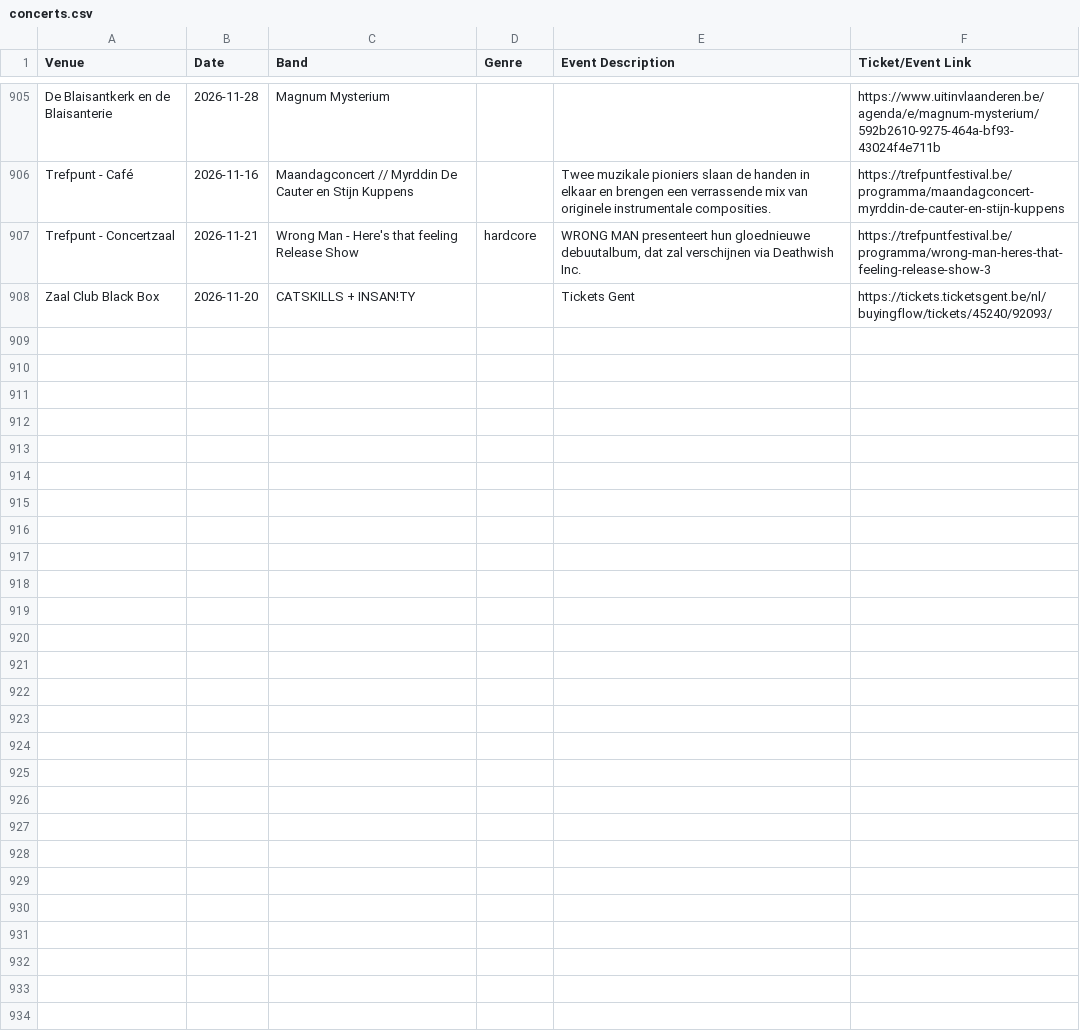
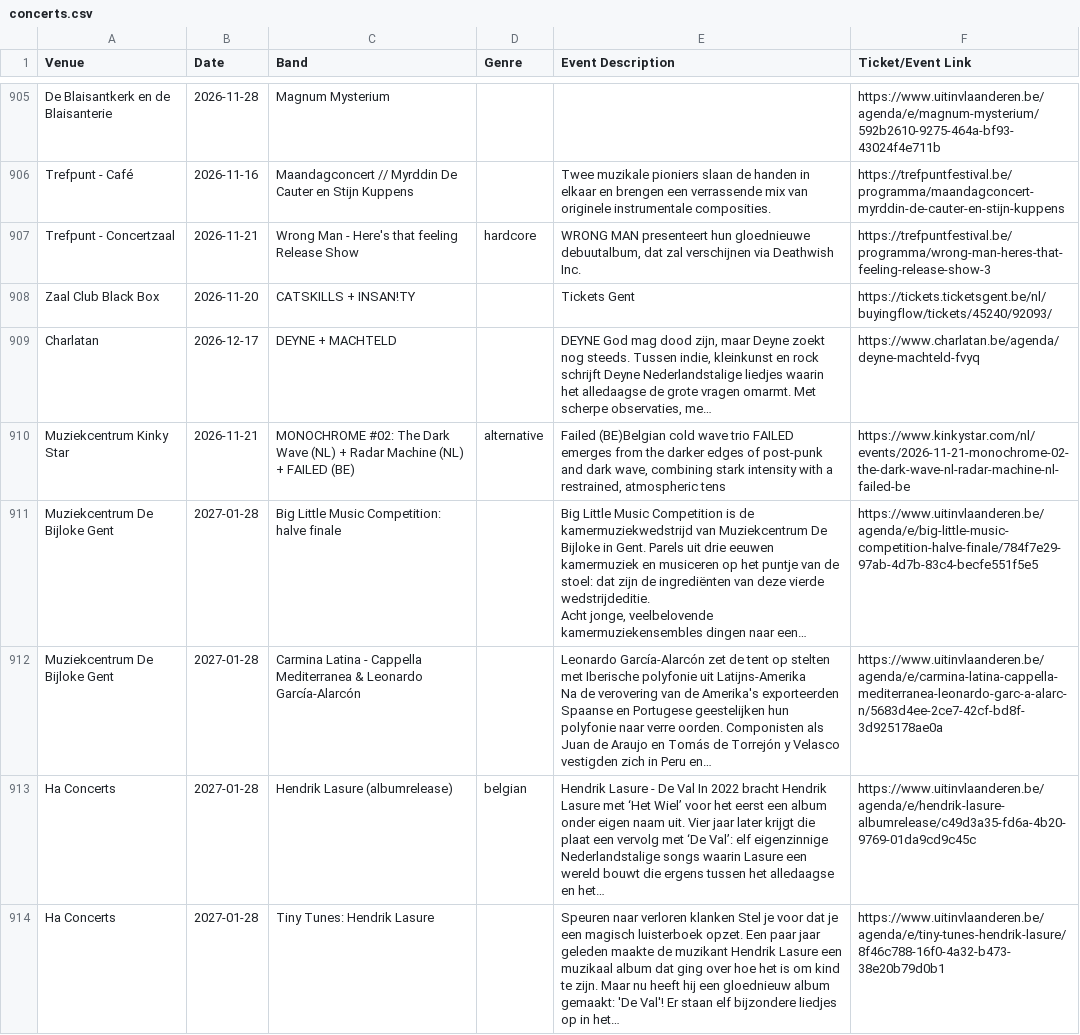
Before and after one commit to gillesgerlo/gent-concerts-playlist, a CSV file: data/gent/concerts.csv, drawn as a sheet; only a part is shown, gaps mark what is left out; ↵ is a line break in a cell; the diff names each change by its address in the sheet, - before the commit and + after, or states it on an @@ line.

```diff
--- a/data/gent/concerts.csv
+++ b/data/gent/concerts.csv
+row 909: Charlatan | 2026-12-17 | DEYNE + MACHTELD |  | DEYNE God mag dood zijn, maar Deyne zoekt nog steeds. Tussen indie, kleinkunst en rock schrijft Deyne Nederlandstalige liedjes waarin het alledaagse de grote vragen omarmt. Met scherpe observaties, me… | https://www.charlatan.be/agenda/deyne-machteld-fvyq
+row 910: Muziekcentrum Kinky Star | 2026-11-21 | MONOCHROME #02: The Dark Wave (NL) + Radar Machine (NL) + FAILED (BE) | alternative | Failed (BE)Belgian cold wave trio FAILED emerges from the darker edges of post-punk and dark wave, combining stark intensity with a restrained, atmospheric tens | https://www.kinkystar.com/nl/events/2026-11-21-monochrome-02-the-dark-wave-nl-radar-machine-nl-failed-be
+row 911: Muziekcentrum De Bijloke Gent | 2027-01-28 | Big Little Music Competition: halve finale |  | Big Little Music Competition is de kamermuziekwedstrijd van Muziekcentrum De Bijloke in Gent. Parels uit drie eeuwen kamermuziek en musiceren op het puntje van de stoel: dat zijn de ingrediënten van deze vierde wedstrijdeditie. ↵ Acht jonge, veelbelovende kamermuziekensembles dingen naar een… | https://www.uitinvlaanderen.be/agenda/e/big-little-music-competition-halve-finale/784f7e29-97ab-4d7b-83c4-becfe551f5e5
+row 912: Muziekcentrum De Bijloke Gent | 2027-01-28 | Carmina Latina - Cappella Mediterranea & Leonardo García-Alarcón |  | Leonardo García-Alarcón zet de tent op stelten met Iberische polyfonie uit Latijns-Amerika ↵ Na de verovering van de Amerika's exporteerden Spaanse en Portugese geestelijken hun polyfonie naar verre oorden. Componisten als Juan de Araujo en Tomás de Torrejón y Velasco vestigden zich in Peru en… | https://www.uitinvlaanderen.be/agenda/e/carmina-latina-cappella-mediterranea-leonardo-garc-a-alarc-n/5683d4ee-2ce7-42cf-bd8f-3d925178ae0a
+row 913: Ha Concerts | 2027-01-28 | Hendrik Lasure (albumrelease) | belgian | Hendrik Lasure - De Val In 2022 bracht Hendrik Lasure met ‘Het Wiel’ voor het eerst een album onder eigen naam uit. Vier jaar later krijgt die plaat een vervolg met ‘De Val’: elf eigenzinnige Nederlandstalige songs waarin Lasure een wereld bouwt die ergens tussen het alledaagse en het… | https://www.uitinvlaanderen.be/agenda/e/hendrik-lasure-albumrelease/c49d3a35-fd6a-4b20-9769-01da9cd9c45c
+row 914: Ha Concerts | 2027-01-28 | Tiny Tunes: Hendrik Lasure |  | Speuren naar verloren klanken Stel je voor dat je een magisch luisterboek opzet. Een paar jaar geleden maakte de muzikant Hendrik Lasure een muzikaal album dat ging over hoe het is om kind te zijn. Maar nu heeft hij een gloednieuw album gemaakt: 'De Val'! Er staan elf bijzondere liedjes op in het… | https://www.uitinvlaanderen.be/agenda/e/tiny-tunes-hendrik-lasure/8f46c788-16f0-4a32-b473-38e20b79d0b1
```
Also changed, not shown: data/brugge/concerts.csv, 4 other files.
